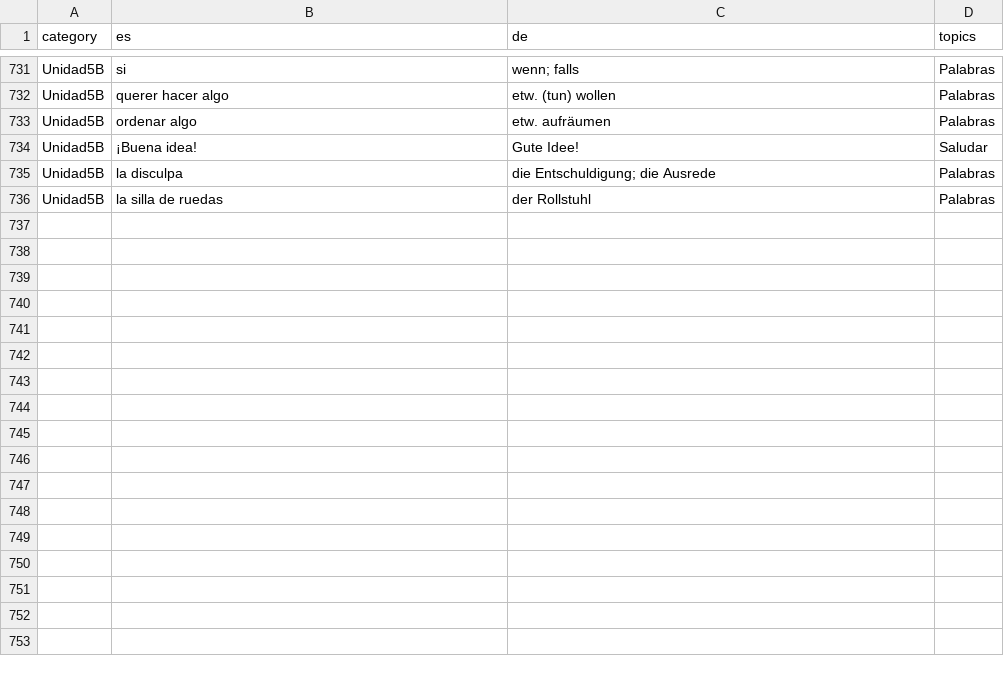
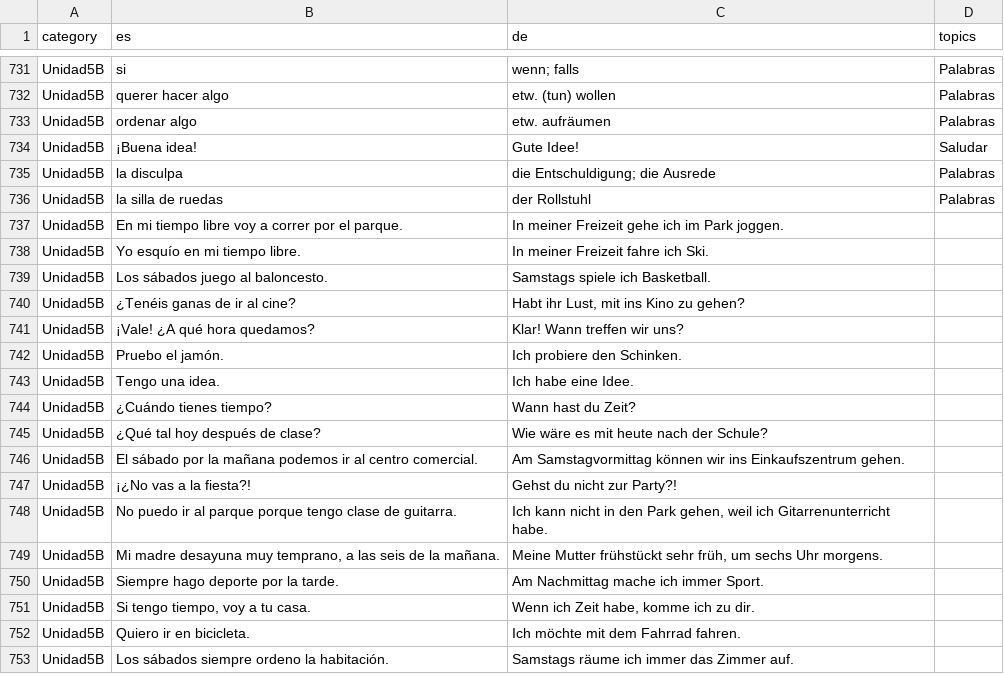
Before and after one commit to adriemel/tap-to-vocab, a TSV file: data/words.tsv, drawn as a sheet; only a part is shown, gaps mark what is left out.

Commit message:
data(23-04): transcribe Unidad 5B example sentences
- Append 17 Unidad5B example sentences from both source images, blank topics (D-06)
- No headword lost its tag; no sentence got tagged
- 21 rows now match the sentences.js punctuation filter, enough to surface a
  Unidad5B checkbox in Build Sentences (DATA-04, no code change needed)
- All 708 pre-existing rows byte-identical

```diff
--- a/data/words.tsv
+++ b/data/words.tsv
@@ -736 +736,18 @@ Unidad5B	la disculpa	die Entschuldigung; die Ausrede	Palabras
 Unidad5B	la silla de ruedas	der Rollstuhl	Palabras
+Unidad5B	En mi tiempo libre voy a correr por el parque.	In meiner Freizeit gehe ich im Park joggen.	
+Unidad5B	Yo esquío en mi tiempo libre.	In meiner Freizeit fahre ich Ski.	
+Unidad5B	Los sábados juego al baloncesto.	Samstags spiele ich Basketball.	
+Unidad5B	¿Tenéis ganas de ir al cine?	Habt ihr Lust, mit ins Kino zu gehen?	
+Unidad5B	¡Vale! ¿A qué hora quedamos?	Klar! Wann treffen wir uns?	
+Unidad5B	Pruebo el jamón.	Ich probiere den Schinken.	
+Unidad5B	Tengo una idea.	Ich habe eine Idee.	
+Unidad5B	¿Cuándo tienes tiempo?	Wann hast du Zeit?	
+Unidad5B	¿Qué tal hoy después de clase?	Wie wäre es mit heute nach der Schule?	
+Unidad5B	El sábado por la mañana podemos ir al centro comercial.	Am Samstagvormittag können wir ins Einkaufszentrum gehen.	
+Unidad5B	¡¿No vas a la fiesta?!	Gehst du nicht zur Party?!	
+Unidad5B	No puedo ir al parque porque tengo clase de guitarra.	Ich kann nicht in den Park gehen, weil ich Gitarrenunterricht habe.	
+Unidad5B	Mi madre desayuna muy temprano, a las seis de la mañana.	Meine Mutter frühstückt sehr früh, um sechs Uhr morgens.	
+Unidad5B	Siempre hago deporte por la tarde.	Am Nachmittag mache ich immer Sport.	
+Unidad5B	Si tengo tiempo, voy a tu casa.	Wenn ich Zeit habe, komme ich zu dir.	
+Unidad5B	Quiero ir en bicicleta.	Ich möchte mit dem Fahrrad fahren.	
+Unidad5B	Los sábados siempre ordeno la habitación.	Samstags räume ich immer das Zimmer auf.	
```
